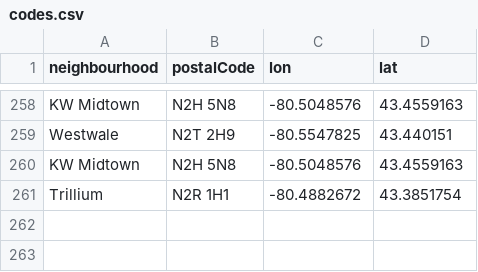
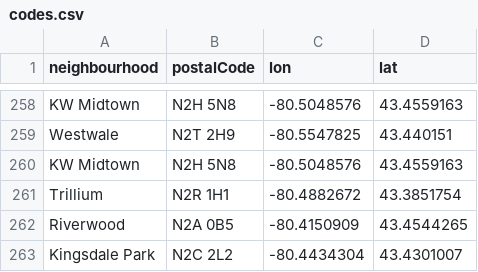
Before and after one commit to info-waterloo-region/festival-of-neighbourhoods, a CSV file: _data/codes.csv, drawn as a sheet; only a part is shown, gaps mark what is left out; the diff names each change by its address in the sheet, - before the commit and + after, or states it on an @@ line.

```diff
--- a/_data/codes.csv
+++ b/_data/codes.csv
+row 262: Riverwood | N2A 0B5 | -80.4150909 | 43.4544265
+row 263: Kingsdale Park | N2C 2L2 | -80.4434304 | 43.4301007
```
Also changed, not shown: _data/registered-activities.csv, _data/unregistered-activities.csv.
